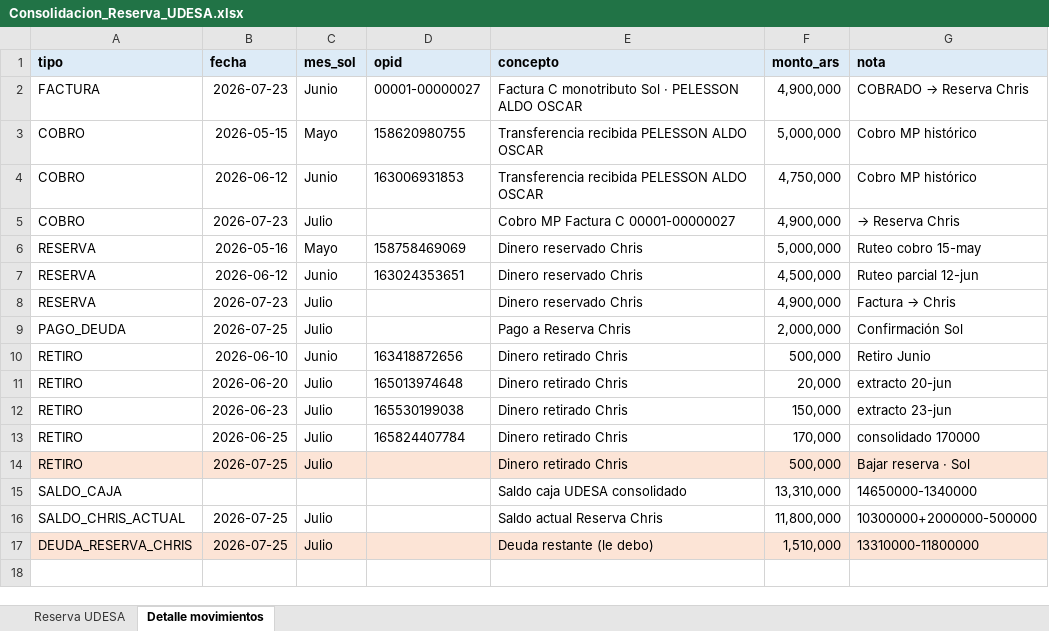
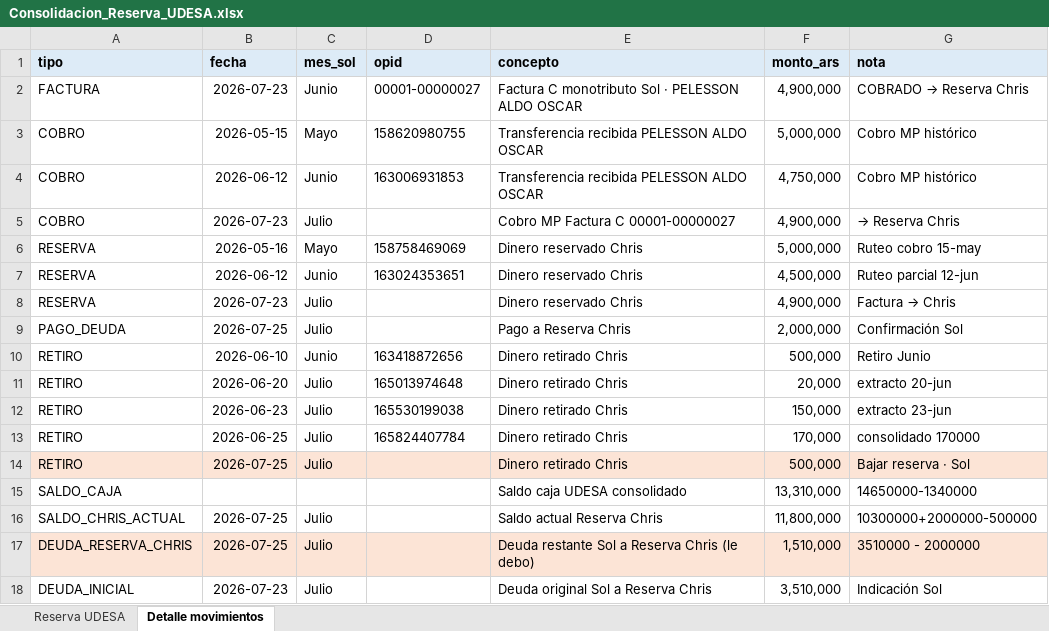
Before and after one commit to solzito148/budget, an Excel workbook: CIUDAD/_inbox/Consolidacion_Reserva_UDESA.xlsx, sheet Detalle movimientos, drawn as a sheet; values as stored, in another font and other column widths than the file's, no borders; the diff names each change by its address in the sheet, - before the commit and + after, or states it on an @@ line.

```diff
--- a/CIUDAD/_inbox/Consolidacion_Reserva_UDESA.xlsx (sheet Detalle movimientos)
+++ b/CIUDAD/_inbox/Consolidacion_Reserva_UDESA.xlsx (sheet Detalle movimientos)
-E17 (concepto): Deuda restante (le debo)
+E17 (concepto): Deuda restante Sol a Reserva Chris (le debo)
-G17 (nota): 13310000-11800000
+G17 (nota): 3510000 - 2000000
+row 18: DEUDA_INICIAL | 2026-07-23 | Julio |  | Deuda original Sol a Reserva Chris | 3,510,000 | Indicación Sol
```
Also changed, not shown: sheet Reserva UDESA, 2 other files.
